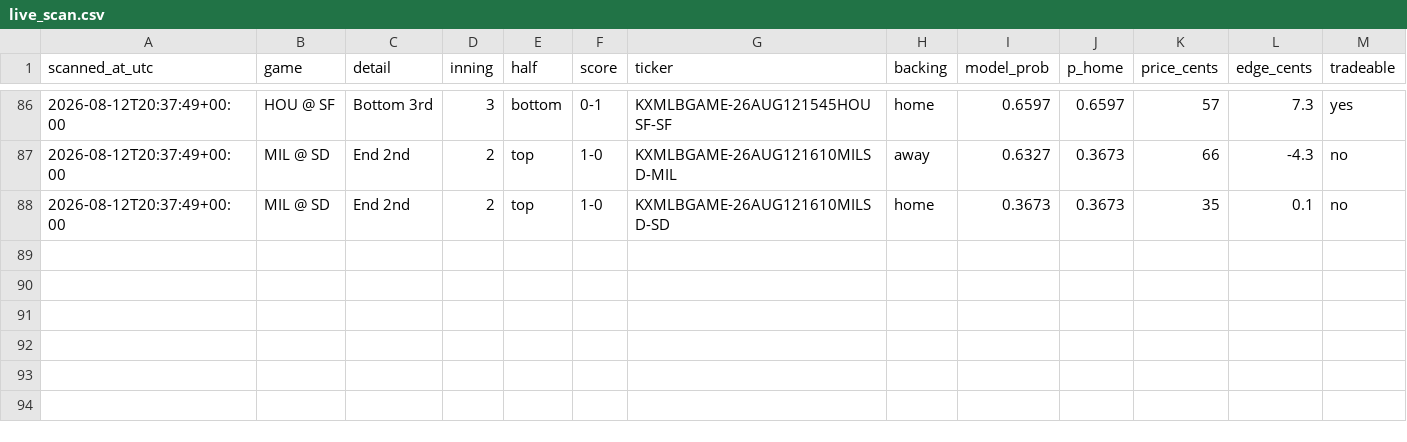
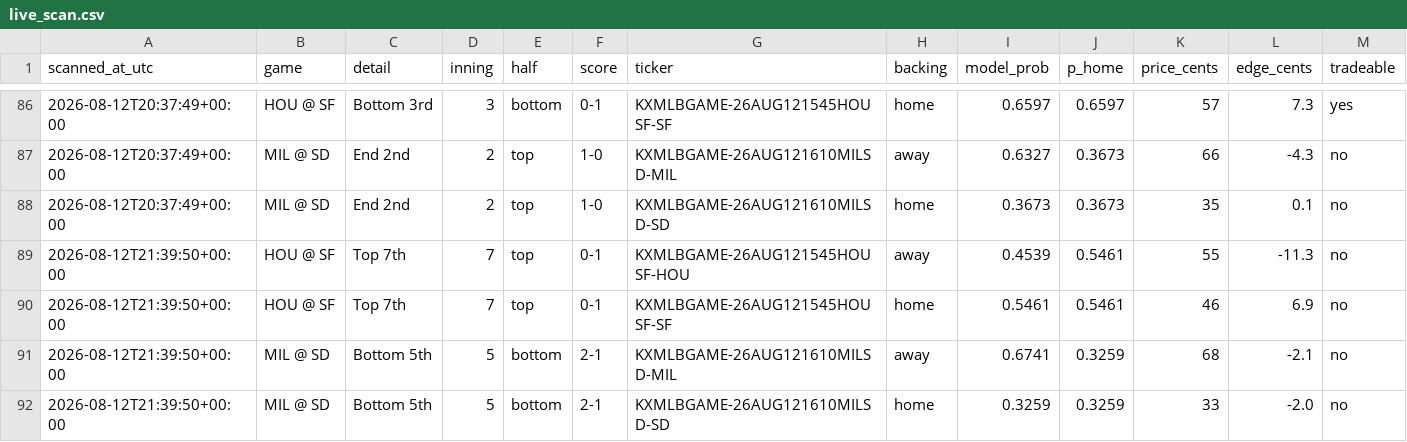
Before and after one commit to Jackhenry87/Prediction-Market-trading-bot, a CSV file: live_scan.csv, drawn as a sheet; only a part is shown, gaps mark what is left out; the diff names each change by its address in the sheet, - before the commit and + after, or states it on an @@ line.

```diff
--- a/live_scan.csv
+++ b/live_scan.csv
+row 89: 2026-08-12T21:39:50+00:00 | HOU @ SF | Top 7th | 7 | top | 0-1 | KXMLBGAME-26AUG121545HOUSF-HOU | away | 0.4539 | 0.5461 | 55 | -11.3 | no
+row 90: 2026-08-12T21:39:50+00:00 | HOU @ SF | Top 7th | 7 | top | 0-1 | KXMLBGAME-26AUG121545HOUSF-SF | home | 0.5461 | 0.5461 | 46 | 6.9 | no
+row 91: 2026-08-12T21:39:50+00:00 | MIL @ SD | Bottom 5th | 5 | bottom | 2-1 | KXMLBGAME-26AUG121610MILSD-MIL | away | 0.6741 | 0.3259 | 68 | -2.1 | no
+row 92: 2026-08-12T21:39:50+00:00 | MIL @ SD | Bottom 5th | 5 | bottom | 2-1 | KXMLBGAME-26AUG121610MILSD-SD | home | 0.3259 | 0.3259 | 33 | -2.0 | no
```
Also changed, not shown: clv_sports.csv, paper_trades_sports.csv, 2 other files.
